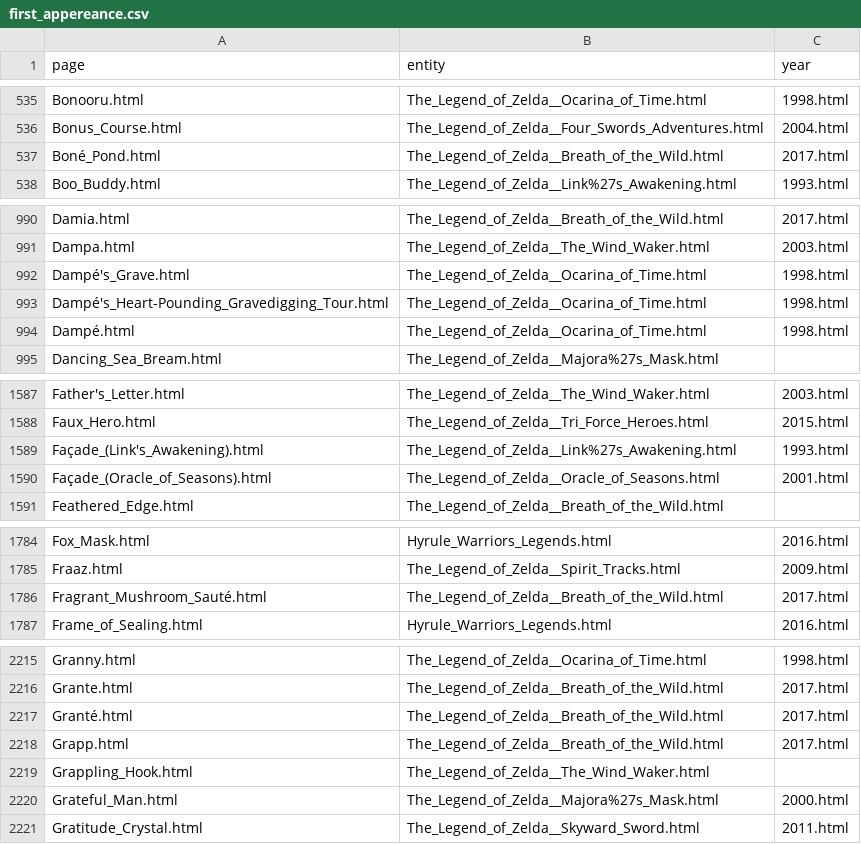
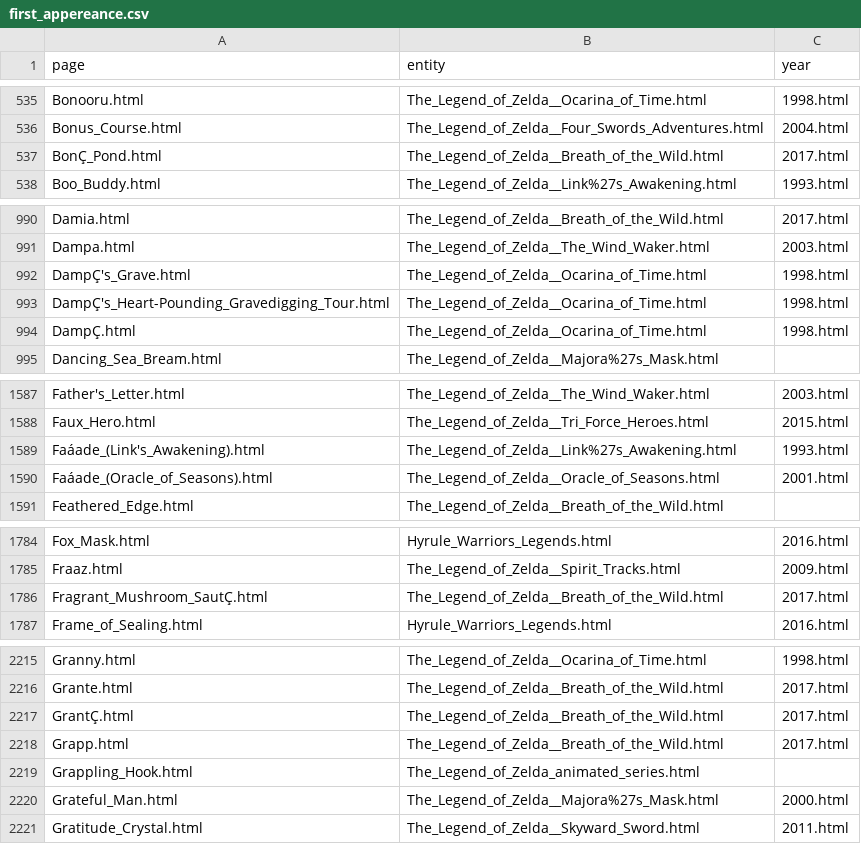
Before and after one commit to fferegrino/zeldaKG, a CSV file: relation_extraction/info/first_appereance.csv, drawn as a sheet; only a part is shown, gaps mark what is left out; the diff covers the shown part only.

```diff
--- a/relation_extraction/info/first_appereance.csv
+++ b/relation_extraction/info/first_appereance.csv
@@ -536,3 +536,3 @@ Bonooru.html,The_Legend_of_Zelda__Ocarina_of_Time.html,1998.html
 Bonus_Course.html,The_Legend_of_Zelda__Four_Swords_Adventures.html,2004.html
-Boné_Pond.html,The_Legend_of_Zelda__Breath_of_the_Wild.html,2017.html
+BonÇ_Pond.html,The_Legend_of_Zelda__Breath_of_the_Wild.html,2017.html
 Boo_Buddy.html,The_Legend_of_Zelda__Link%27s_Awakening.html,1993.html
@@ -991,5 +991,5 @@ Damia.html,The_Legend_of_Zelda__Breath_of_the_Wild.html,2017.html
 Dampa.html,The_Legend_of_Zelda__The_Wind_Waker.html,2003.html
-Dampé's_Grave.html,The_Legend_of_Zelda__Ocarina_of_Time.html,1998.html
-Dampé's_Heart-Pounding_Gravedigging_Tour.html,The_Legend_of_Zelda__Ocarina_of_Time.html,1998.html
-Dampé.html,The_Legend_of_Zelda__Ocarina_of_Time.html,1998.html
+DampÇ's_Grave.html,The_Legend_of_Zelda__Ocarina_of_Time.html,1998.html
+DampÇ's_Heart-Pounding_Gravedigging_Tour.html,The_Legend_of_Zelda__Ocarina_of_Time.html,1998.html
+DampÇ.html,The_Legend_of_Zelda__Ocarina_of_Time.html,1998.html
 Dancing_Sea_Bream.html,The_Legend_of_Zelda__Majora%27s_Mask.html,
@@ -1588,4 +1588,4 @@ Father's_Letter.html,The_Legend_of_Zelda__The_Wind_Waker.html,2003.html
 Faux_Hero.html,The_Legend_of_Zelda__Tri_Force_Heroes.html,2015.html
-Façade_(Link's_Awakening).html,The_Legend_of_Zelda__Link%27s_Awakening.html,1993.html
-Façade_(Oracle_of_Seasons).html,The_Legend_of_Zelda__Oracle_of_Seasons.html,2001.html
+Faáade_(Link's_Awakening).html,The_Legend_of_Zelda__Link%27s_Awakening.html,1993.html
+Faáade_(Oracle_of_Seasons).html,The_Legend_of_Zelda__Oracle_of_Seasons.html,2001.html
 Feathered_Edge.html,The_Legend_of_Zelda__Breath_of_the_Wild.html,
@@ -1785,3 +1785,3 @@ Fox_Mask.html,Hyrule_Warriors_Legends.html,2016.html
 Fraaz.html,The_Legend_of_Zelda__Spirit_Tracks.html,2009.html
-Fragrant_Mushroom_Sauté.html,The_Legend_of_Zelda__Breath_of_the_Wild.html,2017.html
+Fragrant_Mushroom_SautÇ.html,The_Legend_of_Zelda__Breath_of_the_Wild.html,2017.html
 Frame_of_Sealing.html,Hyrule_Warriors_Legends.html,2016.html
@@ -2216,5 +2216,5 @@ Granny.html,The_Legend_of_Zelda__Ocarina_of_Time.html,1998.html
 Grante.html,The_Legend_of_Zelda__Breath_of_the_Wild.html,2017.html
-Granté.html,The_Legend_of_Zelda__Breath_of_the_Wild.html,2017.html
+GrantÇ.html,The_Legend_of_Zelda__Breath_of_the_Wild.html,2017.html
 Grapp.html,The_Legend_of_Zelda__Breath_of_the_Wild.html,2017.html
-Grappling_Hook.html,The_Legend_of_Zelda__The_Wind_Waker.html,
+Grappling_Hook.html,The_Legend_of_Zelda_animated_series.html,
 Grateful_Man.html,The_Legend_of_Zelda__Majora%27s_Mask.html,2000.html
```
Also changed, not shown: 10 edited cells elsewhere in this file, relation_extraction/info/genders.csv, 2 other files.
